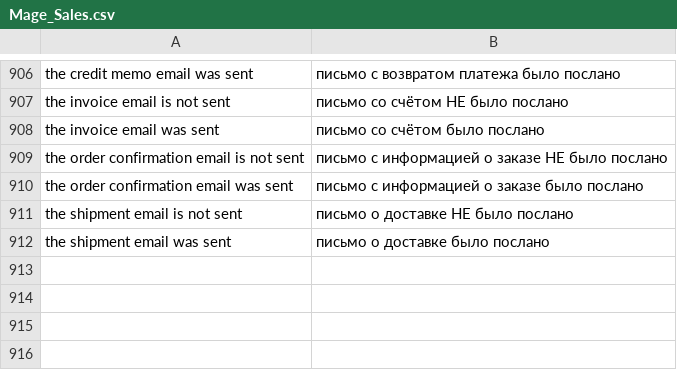
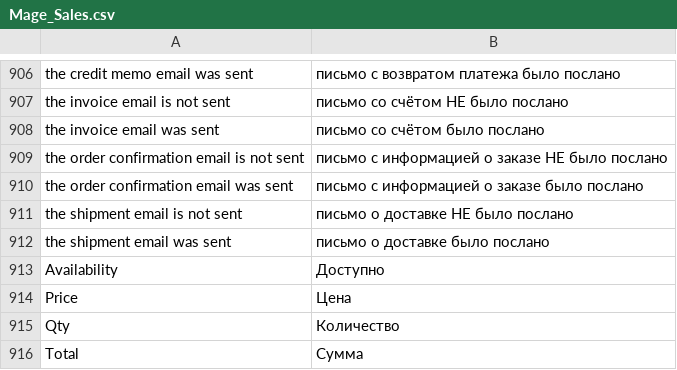
Before and after one commit to dailgon/mg19reforma, a CSV file: app/locale/ru_RU/Mage_Sales.csv, drawn as a sheet; only a part is shown, gaps mark what is left out.

```diff
--- a/app/locale/ru_RU/Mage_Sales.csv
+++ b/app/locale/ru_RU/Mage_Sales.csv
@@ -912 +912,5 @@
 "the shipment email was sent","письмо о доставке было послано"
+"Availability","Доступно"
+"Price","Цена"
+"Qty","Количество"
+"Total","Сумма"
```
Also changed, not shown: app/locale/ru_RU/Itdelight_SeoRemarks.csv, 18 other files.
